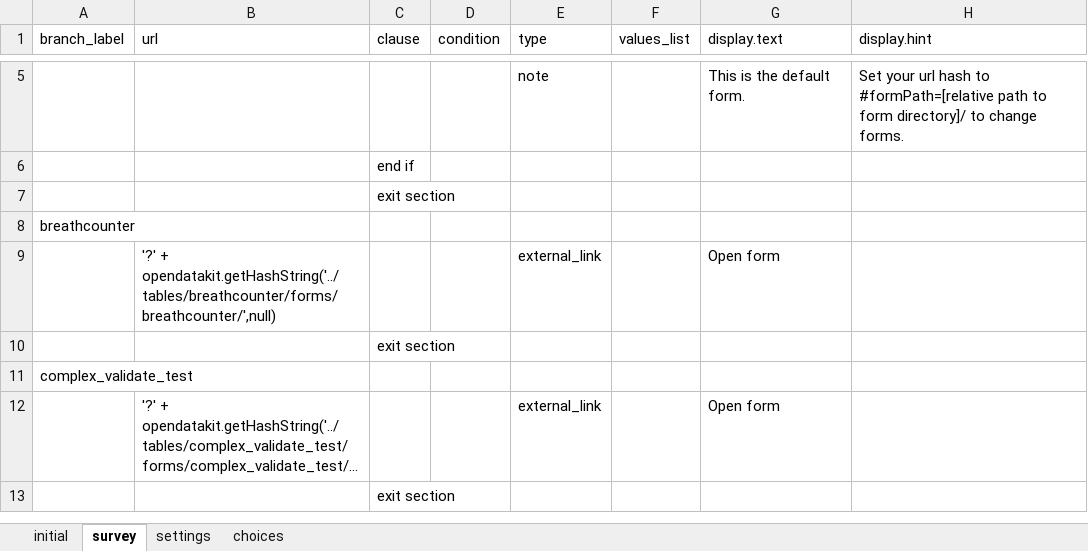
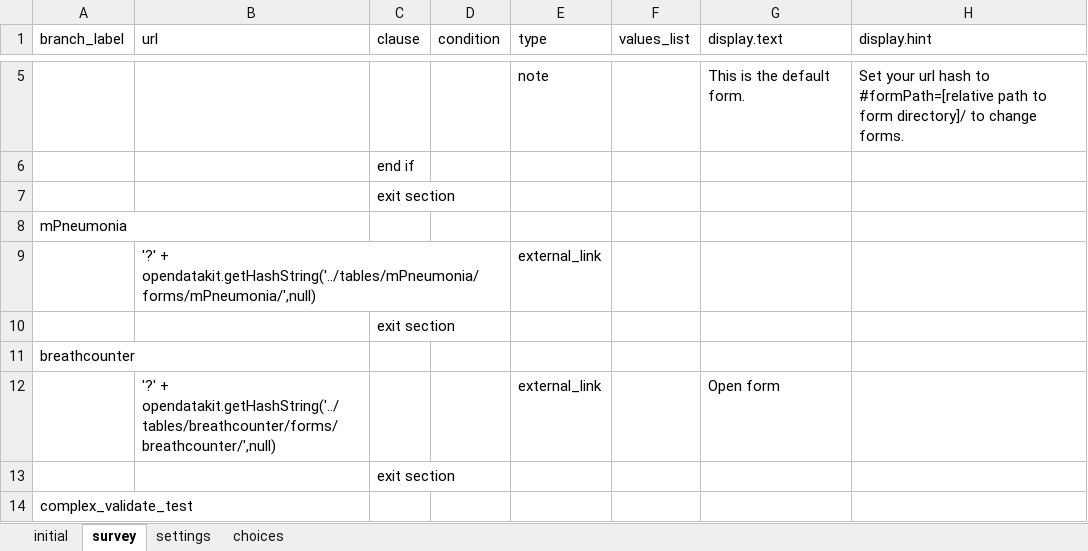
Before and after one commit to odk-x/app-designer, an Excel workbook: app/framework/framework.xlsx, sheet survey, drawn as a sheet; only a part is shown, gaps mark what is left out; the shorter side is filled out with more unchanged rows; long unchanged cells end in …; values as stored, in another font and other column widths than the file's, no borders; the diff names each change by its address in the sheet, - before the commit and + after, or states it on an @@ line.

Commit message:
new branch for the newer version of study mPneumonia Path is using

```diff
--- a/app/framework/framework.xlsx (sheet survey)
+++ b/app/framework/framework.xlsx (sheet survey)
+row 8: mPneumonia
+row 9:  | '?' + opendatakit.getHashString('../tables/mPneumonia/forms/mPneumonia/',null) |  |  | external_link
+row 10:  |  | exit section
```
Also changed, not shown: sheet choices, 47 other files.
